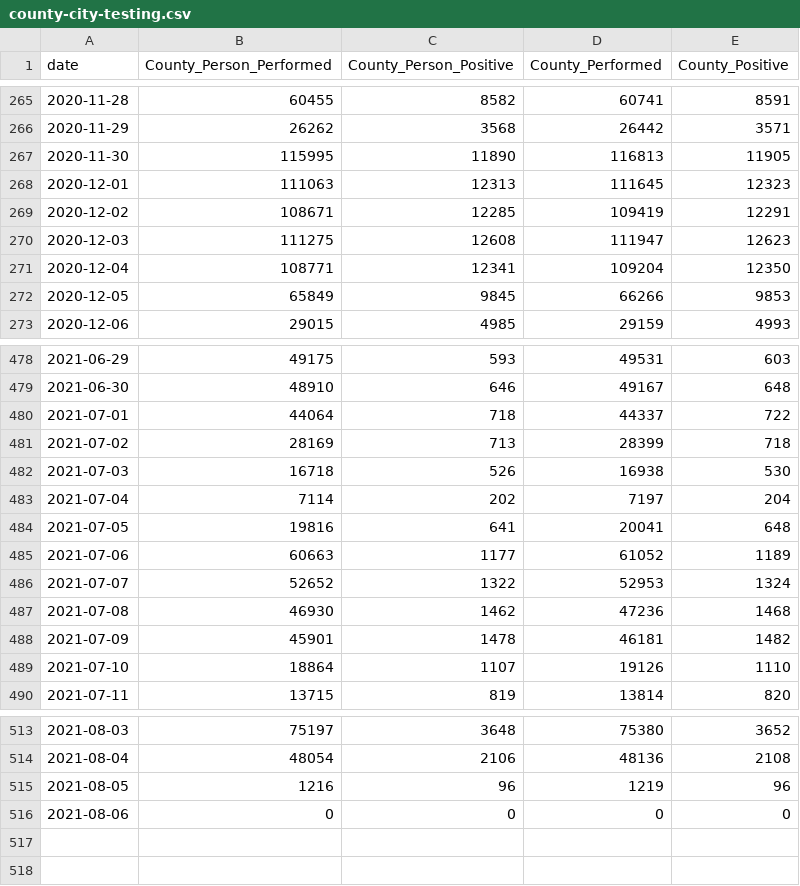
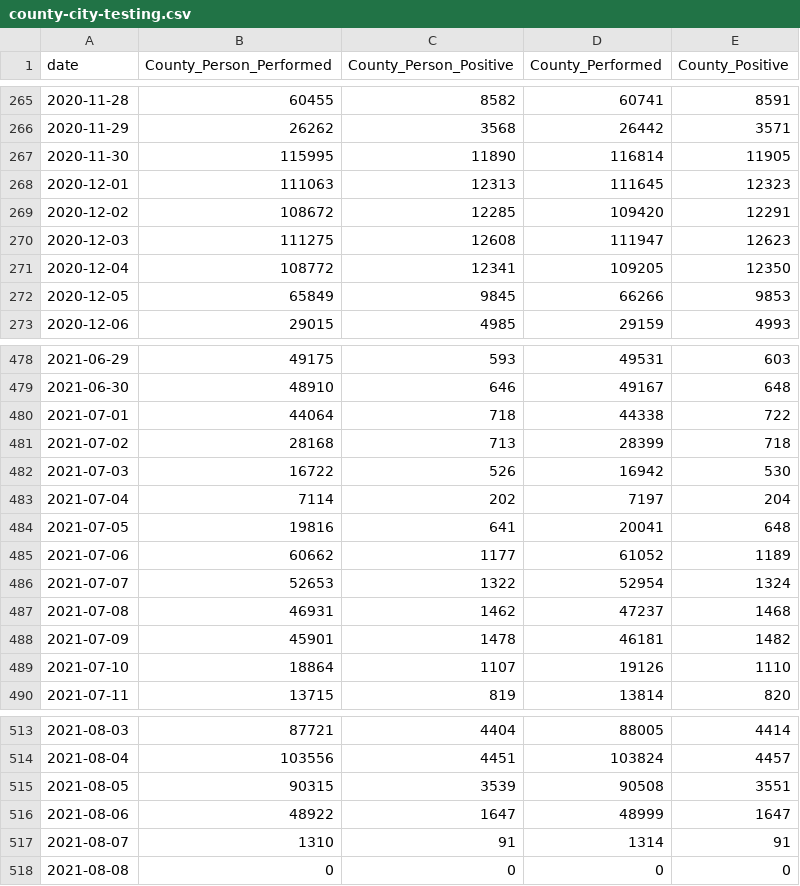
Before and after one commit to CityOfLosAngeles/covid19-indicators, a CSV file: data/county-city-testing.csv, drawn as a sheet; only a part is shown, gaps mark what is left out; the diff covers the shown part only.

Commit message:
Update county-city-testing.csv

```diff
--- a/data/county-city-testing.csv
+++ b/data/county-city-testing.csv
@@ -266,7 +266,7 @@ date,County_Person_Performed,County_Person_Positive,County_Performed,County_Posi
 2020-11-29,26262,3568,26442,3571
-2020-11-30,115995,11890,116813,11905
+2020-11-30,115995,11890,116814,11905
 2020-12-01,111063,12313,111645,12323
-2020-12-02,108671,12285,109419,12291
+2020-12-02,108672,12285,109420,12291
 2020-12-03,111275,12608,111947,12623
-2020-12-04,108771,12341,109204,12350
+2020-12-04,108772,12341,109205,12350
 2020-12-05,65849,9845,66266,9853
@@ -479,10 +479,10 @@ date,County_Person_Performed,County_Person_Positive,County_Performed,County_Posi
 2021-06-30,48910,646,49167,648
-2021-07-01,44064,718,44337,722
-2021-07-02,28169,713,28399,718
-2021-07-03,16718,526,16938,530
+2021-07-01,44064,718,44338,722
+2021-07-02,28168,713,28399,718
+2021-07-03,16722,526,16942,530
 2021-07-04,7114,202,7197,204
 2021-07-05,19816,641,20041,648
-2021-07-06,60663,1177,61052,1189
-2021-07-07,52652,1322,52953,1324
-2021-07-08,46930,1462,47236,1468
+2021-07-06,60662,1177,61052,1189
+2021-07-07,52653,1322,52954,1324
+2021-07-08,46931,1462,47237,1468
 2021-07-09,45901,1478,46181,1482
@@ -513,4 +513,6 @@ date,County_Person_Performed,County_Person_Positive,County_Performed,County_Posi
-2021-08-03,75197,3648,75380,3652
-2021-08-04,48054,2106,48136,2108
-2021-08-05,1216,96,1219,96
-2021-08-06,0,0,0,0
+2021-08-03,87721,4404,88005,4414
+2021-08-04,103556,4451,103824,4457
+2021-08-05,90315,3539,90508,3551
+2021-08-06,48922,1647,48999,1647
+2021-08-07,1310,91,1314,91
+2021-08-08,0,0,0,0
```
Also changed, not shown: 118 edited cells elsewhere in this file.
